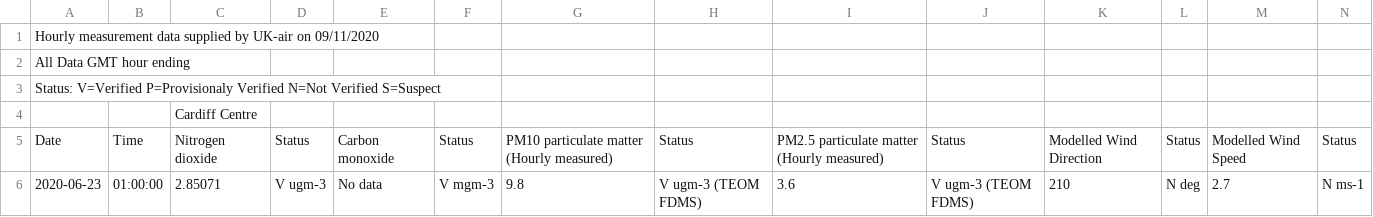
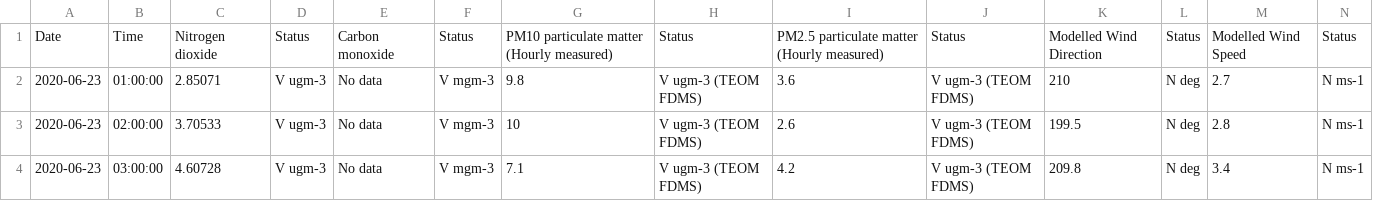
Before and after one commit to brychanthomas/csl-aq-analysis, a CSV file: October 2020/data/cardiff-centre-data.csv, drawn as a sheet; only a part is shown; the shorter side is filled out with more unchanged rows; rows hold the shown columns only; the diff names each change by its address in the sheet, - before the commit and + after, or states it on an @@ line.

```diff
--- a/October 2020/data/cardiff-centre-data.csv
+++ b/October 2020/data/cardiff-centre-data.csv
-row 1: Hourly measurement data supplied by UK-air on 09/11/2020
-row 2: All Data GMT hour ending
-row 3: Status: V=Verified P=Provisionaly Verified N=Not Verified S=Suspect
-row 4:  |  | Cardiff Centre
```
Also changed, not shown: 1 other file.
